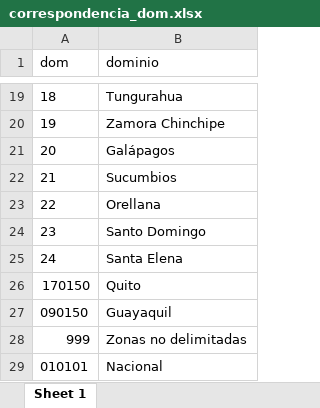
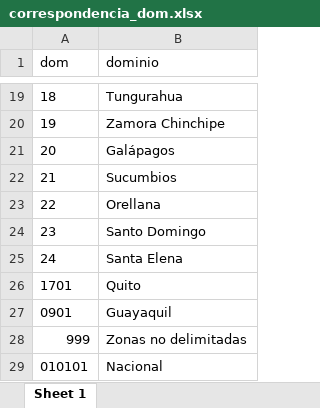
Before and after one commit to ohmar2023/uso_del_tiempo_2025, an Excel workbook: insumos/01_estimaciones/correspondencia_dom.xlsx, sheet Sheet 1, drawn as a sheet; only a part is shown, gaps mark what is left out; values as stored, in another font and other column widths than the file's, no borders; the diff names each change by its address in the sheet, - before the commit and + after, or states it on an @@ line.

```diff
--- a/insumos/01_estimaciones/correspondencia_dom.xlsx (sheet Sheet 1)
+++ b/insumos/01_estimaciones/correspondencia_dom.xlsx (sheet Sheet 1)
-A26 (dom): 170150
+A26 (dom): 1701
-A27 (dom): 090150
+A27 (dom): 0901
```
Also changed, not shown: 35 other files.
